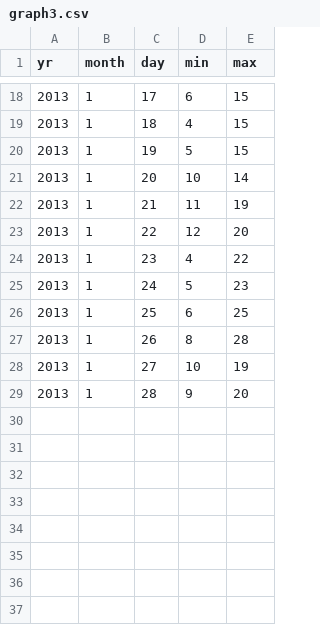
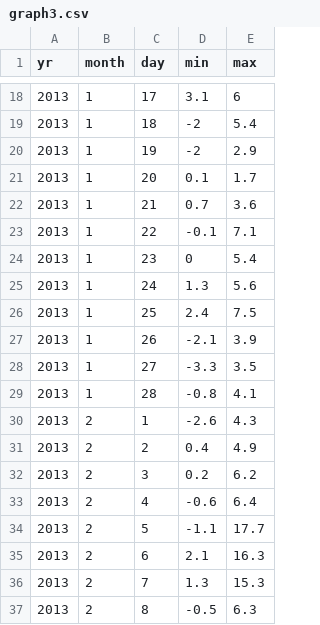
Before and after one commit to a-distante1999/a-distante1999.github.io, a CSV file: docs/fourth-assignment/graph3.csv, drawn as a sheet; only a part is shown, gaps mark what is left out; the diff covers the shown part only.

```diff
--- a/docs/fourth-assignment/graph3.csv
+++ b/docs/fourth-assignment/graph3.csv
@@ -18,12 +18,20 @@ yr,month,day,min,max
-2013,1,17,6,15
-2013,1,18,4,15
-2013,1,19,5,15
-2013,1,20,10,14
-2013,1,21,11,19
-2013,1,22,12,20
-2013,1,23,4,22
-2013,1,24,5,23
-2013,1,25,6,25
-2013,1,26,8,28
-2013,1,27,10,19
-2013,1,28,9,20
+2013,1,17,3.1,6
+2013,1,18,-2,5.4
+2013,1,19,-2,2.9
+2013,1,20,0.1,1.7
+2013,1,21,0.7,3.6
+2013,1,22,-0.1,7.1
+2013,1,23,0,5.4
+2013,1,24,1.3,5.6
+2013,1,25,2.4,7.5
+2013,1,26,-2.1,3.9
+2013,1,27,-3.3,3.5
+2013,1,28,-0.8,4.1
+2013,2,1,-2.6,4.3
+2013,2,2,0.4,4.9
+2013,2,3,0.2,6.2
+2013,2,4,-0.6,6.4
+2013,2,5,-1.1,17.7
+2013,2,6,2.1,16.3
+2013,2,7,1.3,15.3
+2013,2,8,-0.5,6.3
```
Also changed, not shown: 20 added rows and 32 edited cells elsewhere in this file, 2 other files.
